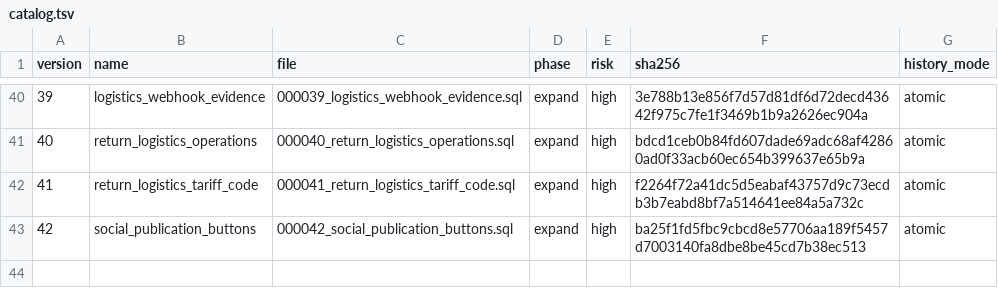
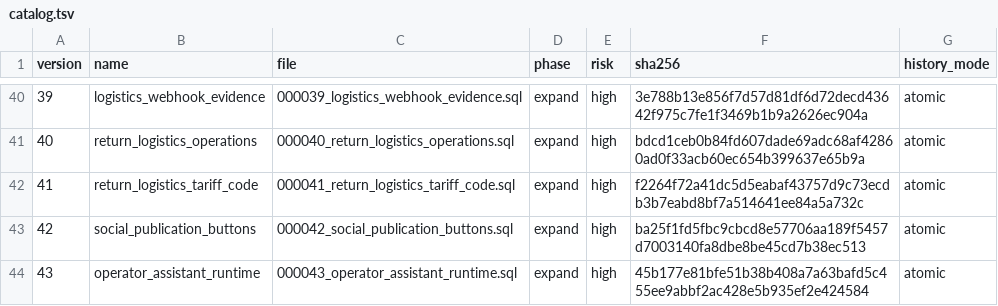
Before and after one commit to dizwebstudio/TORGNEXA, a TSV file: deploy/postgres/catalog.tsv, drawn as a sheet; only a part is shown, gaps mark what is left out.

```diff
--- a/deploy/postgres/catalog.tsv
+++ b/deploy/postgres/catalog.tsv
@@ -43 +43,2 @@ version	name	file	phase	risk	sha256	history_mode
 42	social_publication_buttons	000042_social_publication_buttons.sql	expand	high	ba25f1fd5fbc9cbcd8e57706aa189f5457d7003140fa8dbe8be45cd7b38ec513	atomic
+43	operator_assistant_runtime	000043_operator_assistant_runtime.sql	expand	high	45b177e81bfe51b38b408a7a63bafd5c455ee9abbf2ac428e5b935ef2e424584	atomic
```
Also changed, not shown: 46 other files.
